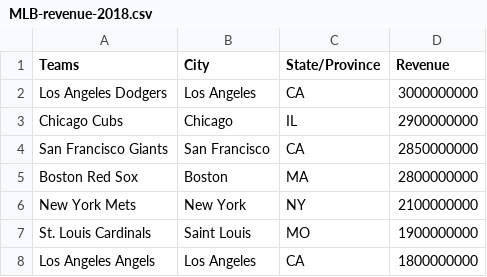
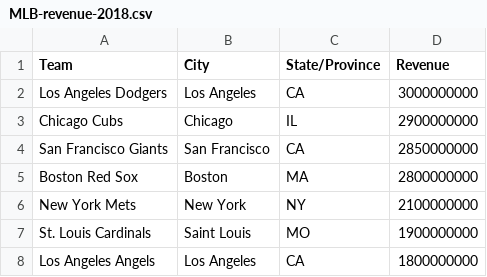
Before and after one commit to CameronFarquhar/Money_Ball, a CSV file: Data/MLB-revenue-2018.csv, drawn as a sheet; only a part is shown.

```diff
--- a/Data/MLB-revenue-2018.csv
+++ b/Data/MLB-revenue-2018.csv
@@ -1,2 +1,2 @@
-Teams,City,State/Province,Revenue
+Team,City,State/Province,Revenue
 Los Angeles Dodgers,Los Angeles,CA,3000000000
```
Also changed, not shown: Data/MLS-revenue-2018.csv.
